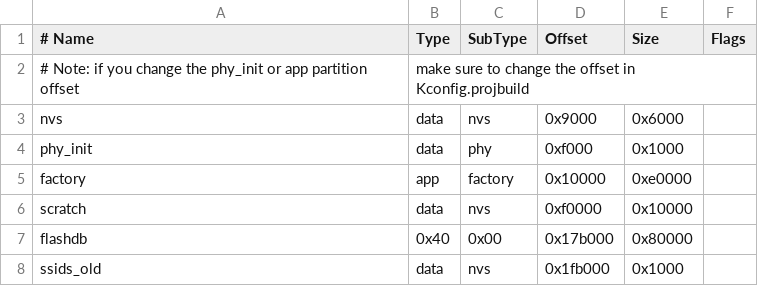
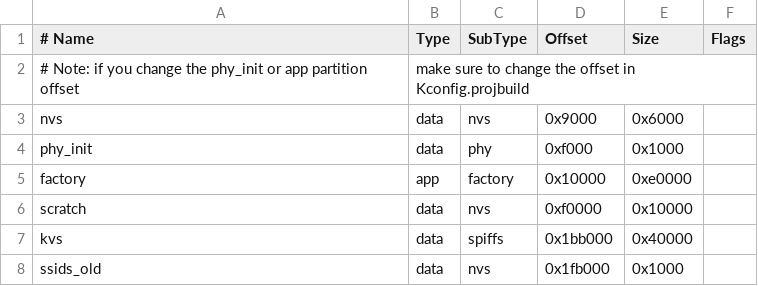
Before and after one commit to gloomyandy/WiFiSocketServerRTOS, a CSV file: partitions.esp8266.csv, drawn as a sheet; removed rows and columns are numbered as before the commit, all else as after; the diff names each change by its address in the sheet, - before the commit and + after, or states it on an @@ line.

Commit message:
FS-based key-value store

```diff
--- a/partitions.esp8266.csv
+++ b/partitions.esp8266.csv
-row 7: flashdb | 0x40 | 0x00 | 0x17b000 | 0x80000
+row 7: kvs | data | spiffs | 0x1bb000 | 0x40000
```
Also changed, not shown: 10 other files.
